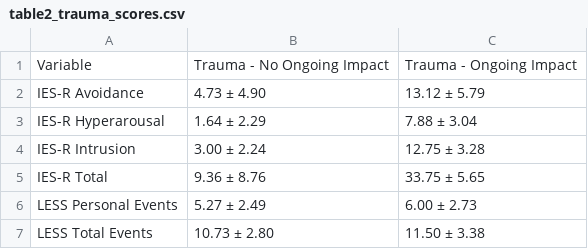
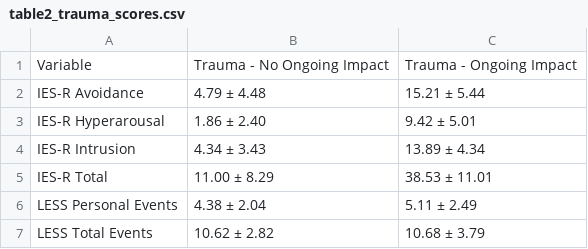
Before and after one commit to adammanoogian/rlwm_trauma_analysis, a CSV file: output/descriptives/table2_trauma_scores.csv, drawn as a sheet.

```diff
--- a/output/descriptives/table2_trauma_scores.csv
+++ b/output/descriptives/table2_trauma_scores.csv
@@ -1,7 +1,7 @@
 Variable,Trauma - No Ongoing Impact,Trauma - Ongoing Impact
-IES-R Avoidance,4.73 ± 4.90,13.12 ± 5.79
-IES-R Hyperarousal,1.64 ± 2.29,7.88 ± 3.04
-IES-R Intrusion,3.00 ± 2.24,12.75 ± 3.28
-IES-R Total,9.36 ± 8.76,33.75 ± 5.65
-LESS Personal Events,5.27 ± 2.49,6.00 ± 2.73
-LESS Total Events,10.73 ± 2.80,11.50 ± 3.38
+IES-R Avoidance,4.79 ± 4.48,15.21 ± 5.44
+IES-R Hyperarousal,1.86 ± 2.40,9.42 ± 5.01
+IES-R Intrusion,4.34 ± 3.43,13.89 ± 4.34
+IES-R Total,11.00 ± 8.29,38.53 ± 11.01
+LESS Personal Events,4.38 ± 2.04,5.11 ± 2.49
+LESS Total Events,10.62 ± 2.82,10.68 ± 3.79
```
Also changed, not shown: output/descriptives/table3_task_performance.csv, output/statistical_analyses/anova_accuracy_full.csv, 22 other files.
